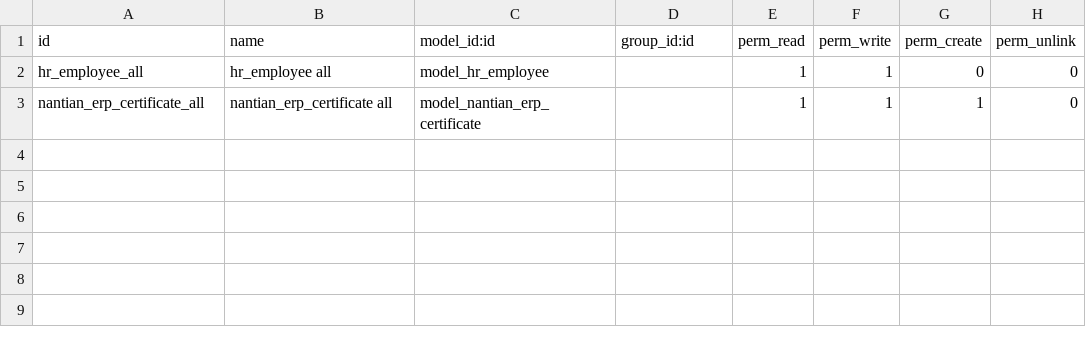
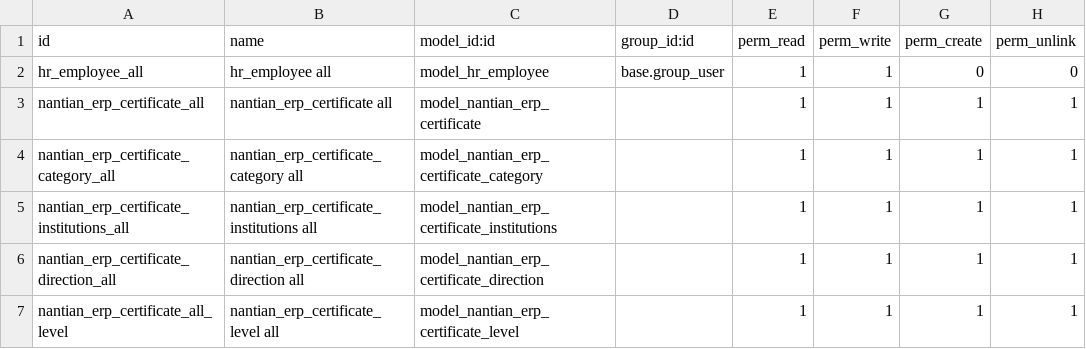
Before and after one commit to linana1102/nantian_erp, a CSV file: security/ir.model.access.csv, drawn as a sheet.

```diff
--- a/security/ir.model.access.csv
+++ b/security/ir.model.access.csv
@@ -1,3 +1,7 @@
 id,name,model_id:id,group_id:id,perm_read,perm_write,perm_create,perm_unlink
-hr_employee_all,hr_employee all,model_hr_employee,,1,1,0,0
-nantian_erp_certificate_all,nantian_erp_certificate all,model_nantian_erp_certificate,,1,1,1,0
+hr_employee_all,hr_employee all,model_hr_employee,base.group_user,1,1,0,0
+nantian_erp_certificate_all,nantian_erp_certificate all,model_nantian_erp_certificate,,1,1,1,1
+nantian_erp_certificate_category_all,nantian_erp_certificate_category all,model_nantian_erp_certificate_category,,1,1,1,1
+nantian_erp_certificate_institutions_all,nantian_erp_certificate_institutions all,model_nantian_erp_certificate_institutions,,1,1,1,1
+nantian_erp_certificate_direction_all,nantian_erp_certificate_direction all,model_nantian_erp_certificate_direction,,1,1,1,1
+nantian_erp_certificate_all_level,nantian_erp_certificate_level all,model_nantian_erp_certificate_level,,1,1,1,1
```
Also changed, not shown: 5 other files.
